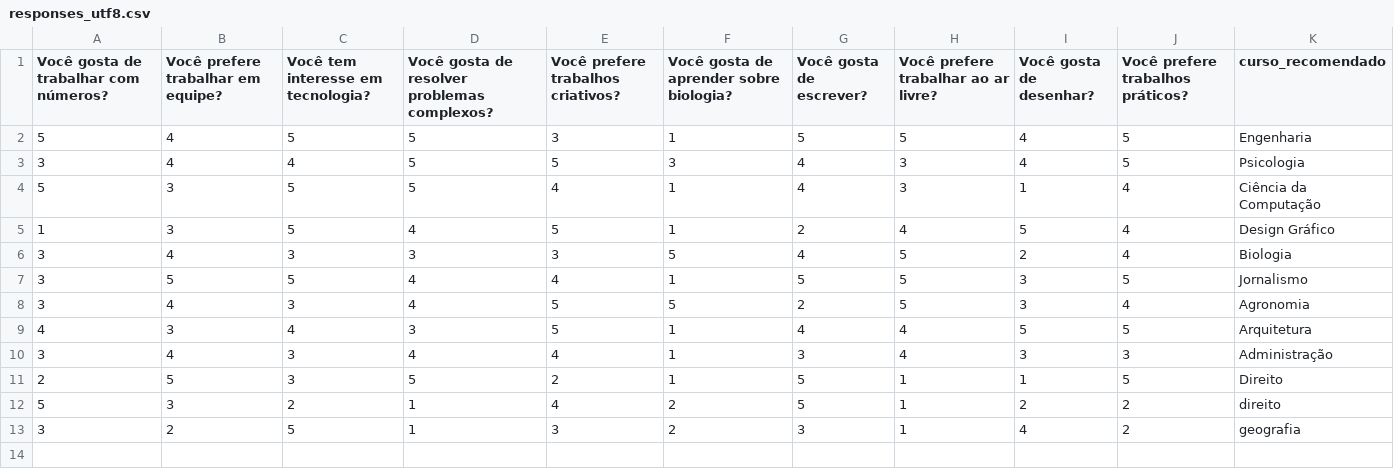
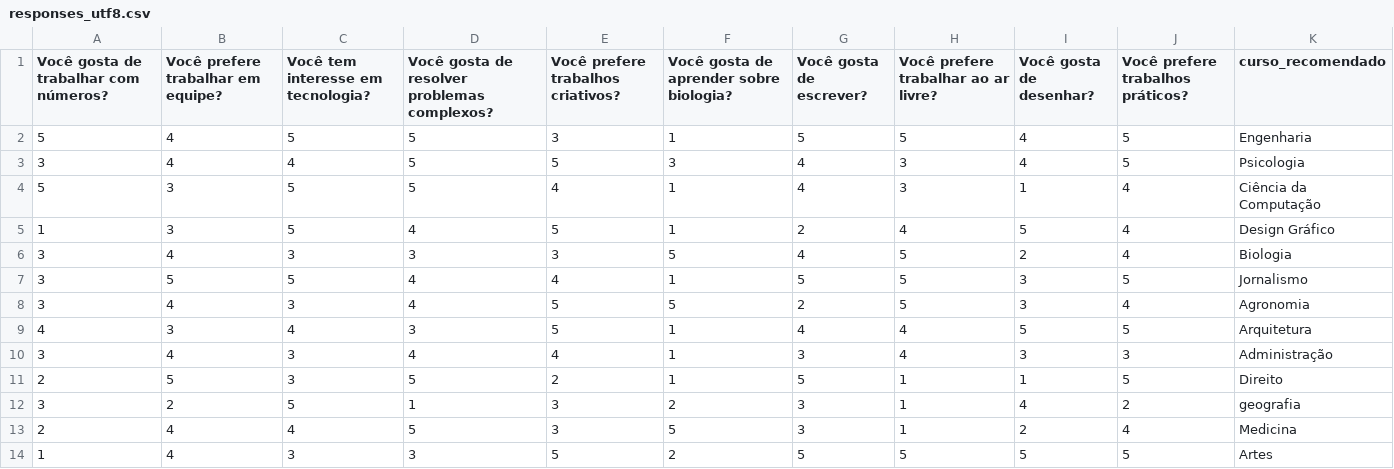
Before and after one commit to marcelo783/teste_vocacional, a CSV file: data/responses_utf8.csv, drawn as a sheet.

```diff
--- a/data/responses_utf8.csv
+++ b/data/responses_utf8.csv
@@ -11,3 +11,4 @@ Você gosta de trabalhar com números?,Você prefere trabalhar em equipe?,Você
 2,5,3,5,2,1,5,1,1,5,Direito
-5,3,2,1,4,2,5,1,2,2,direito
 3,2,5,1,3,2,3,1,4,2,geografia
+2,4,4,5,3,5,3,1,2,4,Medicina
+1,4,3,3,5,2,5,5,5,5,Artes
```
Also changed, not shown: 4 other files.
